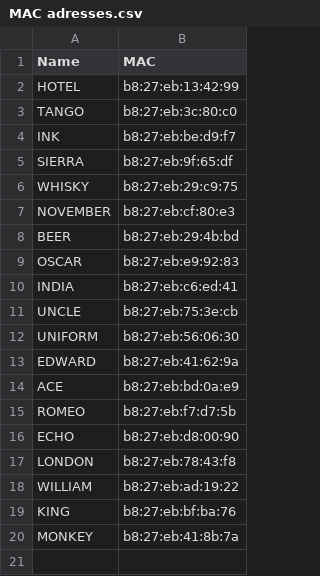
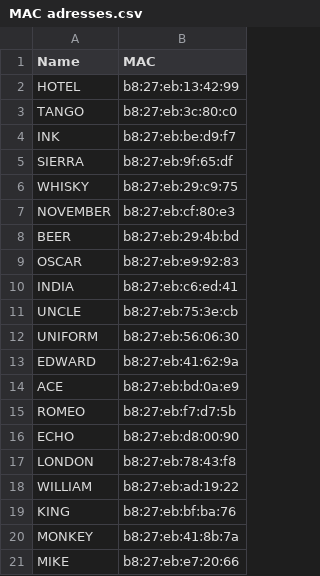
Before and after one commit to bvn-architecture/FootballPi, a CSV file: MAC adresses.csv, drawn as a sheet; the diff names each change by its address in the sheet, - before the commit and + after, or states it on an @@ line.

Commit message:
MIKE

```diff
--- a/MAC adresses.csv
+++ b/MAC adresses.csv
+row 21: MIKE | b8:27:eb:e7:20:66
```
